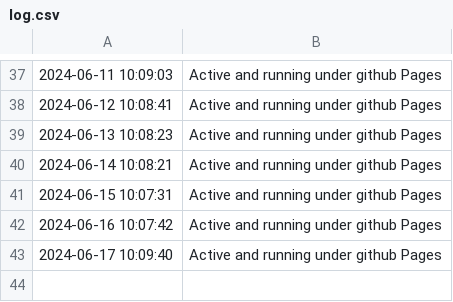
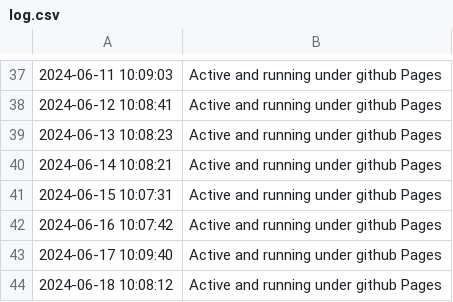
Before and after one commit to edujbarrios/eyemadmusicwebsite, a CSV file: checks/log.csv, drawn as a sheet; only a part is shown, gaps mark what is left out.

Commit message:
Security checks completed and page running

```diff
--- a/checks/log.csv
+++ b/checks/log.csv
@@ -43 +43,2 @@
 2024-06-17 10:09:40,Active and running under github Pages
+2024-06-18 10:08:12,Active and running under github Pages
```
